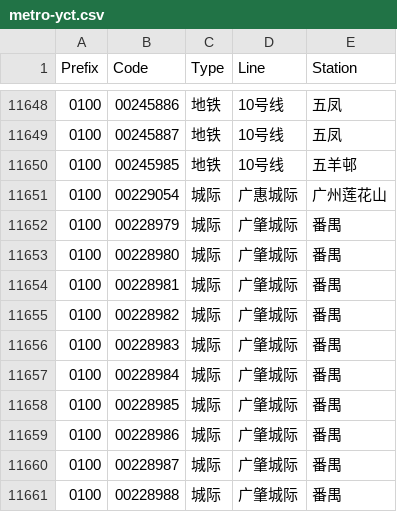
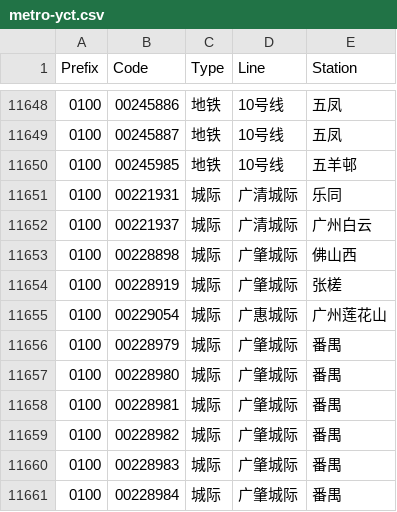
Before and after one commit to HaoTian22/tripreader-data, a CSV file: Guangdong/Guangzhou/metro-yct.csv, drawn as a sheet; only a part is shown, gaps mark what is left out; the shorter side is filled out with more unchanged rows.

Commit message:
Add Shaoguan bus data, Chengdu station English names, and Guangzhou intercity stations

```diff
--- a/Guangdong/Guangzhou/metro-yct.csv
+++ b/Guangdong/Guangzhou/metro-yct.csv
@@ -11650,2 +11650,6 @@ Prefix,Code,Type,Line,Station
 0100,00245985,地铁,10号线,五羊邨
+0100,00221931,城际,广清城际,乐同
+0100,00221937,城际,广清城际,广州白云
+0100,00228898,城际,广肇城际,佛山西
+0100,00228919,城际,广肇城际,张槎
 0100,00229054,城际,广惠城际,广州莲花山
```
Also changed, not shown: 2 other files.
